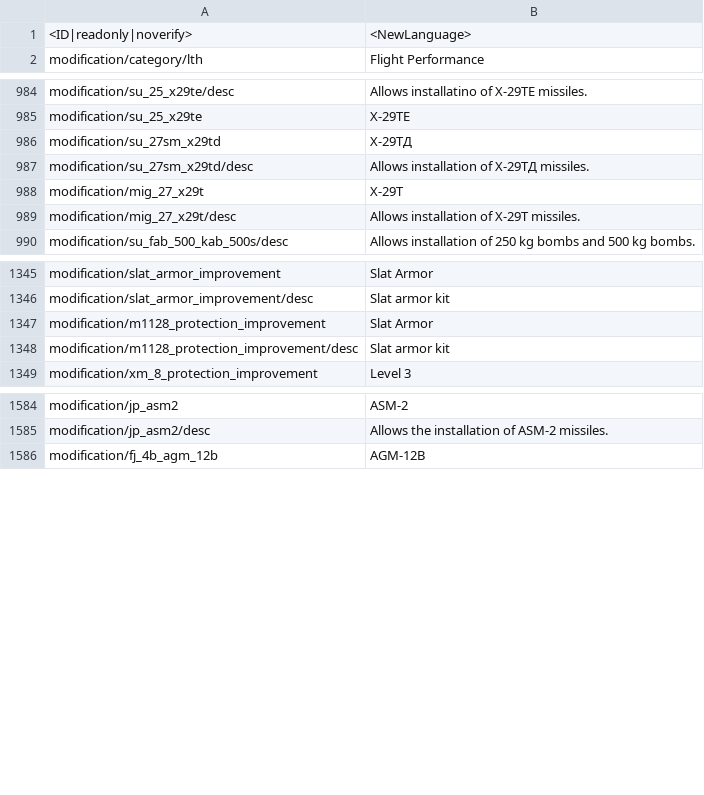
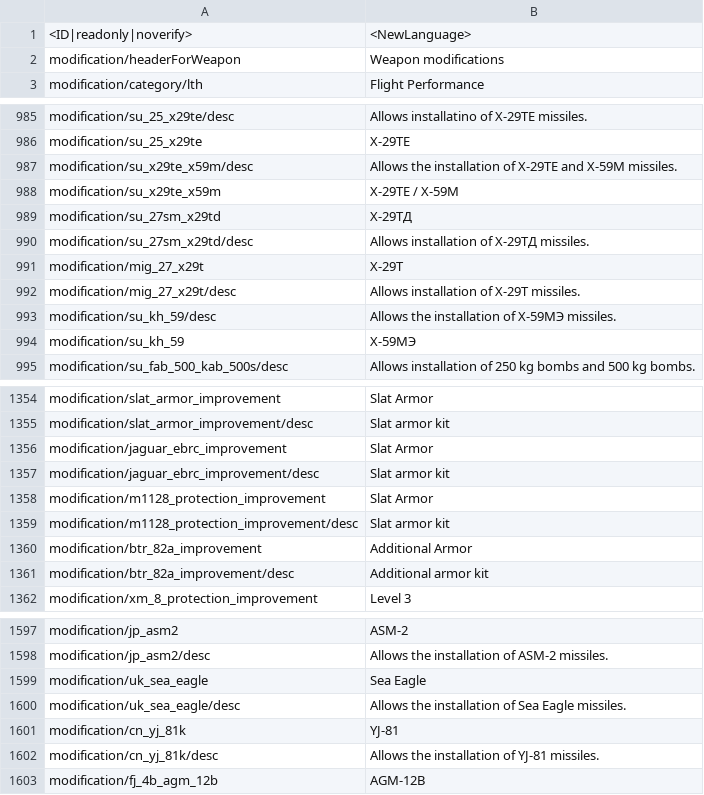
Before and after one commit to kleinerPanzer/WT-Custom-Localization, a CSV file: MOD_modifcations.csv, drawn as a sheet; only a part is shown, gaps mark what is left out; the diff covers the shown part only.

```diff
--- a/MOD_modifcations.csv
+++ b/MOD_modifcations.csv
@@ -1,2 +1,3 @@
 <ID|readonly|noverify>;<NewLanguage>;
+modification/headerForWeapon;Weapon modifications
 modification/category/lth;Flight Performance;
@@ -985,2 +986,4 @@ modification/su_25_x29te/desc;Allows installatino of Х-29ТЕ missiles.;
 modification/su_25_x29te;Х-29ТЕ;
+modification/su_x29te_x59m/desc;Allows the installation of Х-29ТЕ and Х-59М missiles.
+modification/su_x29te_x59m;Х-29ТЕ / Х-59М
 modification/su_27sm_x29td;Х-29ТД
@@ -989,2 +992,4 @@ modification/mig_27_x29t;Х-29Т;
 modification/mig_27_x29t/desc;Allows installation of Х-29Т missiles.;
+modification/su_kh_59/desc;Allows the installation of Х-59МЭ missiles.
+modification/su_kh_59;Х-59МЭ
 modification/su_fab_500_kab_500s/desc;Allows installation of 250 kg bombs and 500 kg bombs.;
@@ -1346,4 +1355,8 @@ modification/slat_armor_improvement;Slat Armor;
 modification/slat_armor_improvement/desc;Slat armor kit;
+modification/jaguar_ebrc_improvement;Slat Armor
+modification/jaguar_ebrc_improvement/desc;Slat armor kit
 modification/m1128_protection_improvement;Slat Armor;
 modification/m1128_protection_improvement/desc;Slat armor kit;
+modification/btr_82a_improvement;Additional Armor
+modification/btr_82a_improvement/desc;Additional armor kit
 modification/xm_8_protection_improvement;Level 3;
@@ -1585,2 +1598,6 @@ modification/jp_asm2;ASM-2
 modification/jp_asm2/desc;Allows the installation of ASM-2 missiles.
+modification/uk_sea_eagle;Sea Eagle
+modification/uk_sea_eagle/desc;Allows the installation of Sea Eagle missiles.
+modification/cn_yj_81k;YJ-81
+modification/cn_yj_81k/desc;Allows the installation of YJ-81 missiles.
 modification/fj_4b_agm_12b;AGM-12B;
```
Also changed, not shown: 8 added rows elsewhere in this file, MOD_engines.csv, MOD_sensors.csv.
